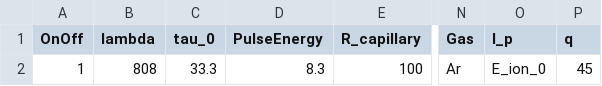
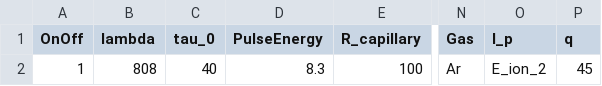
Before and after one commit to kaoshihchi/MathLab, a CSV file: analysis/HHG_Capillary/Parameters.csv, drawn as a sheet; only a part is shown, gaps mark what is left out; the diff names each change by its address in the sheet, - before the commit and + after, or states it on an @@ line.

Commit message:
Adjusting parameters

```diff
--- a/analysis/HHG_Capillary/Parameters.csv
+++ b/analysis/HHG_Capillary/Parameters.csv
-C2 (tau_0): 33.3
+C2 (tau_0): 40
-O2 (I_p): E_ion_0
+O2 (I_p): E_ion_2
```
Also changed, not shown: 10 other files.
